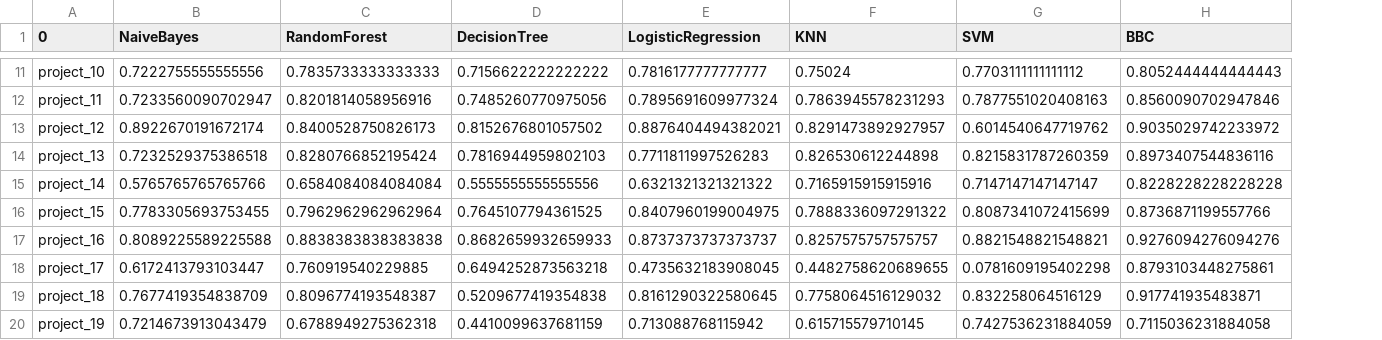
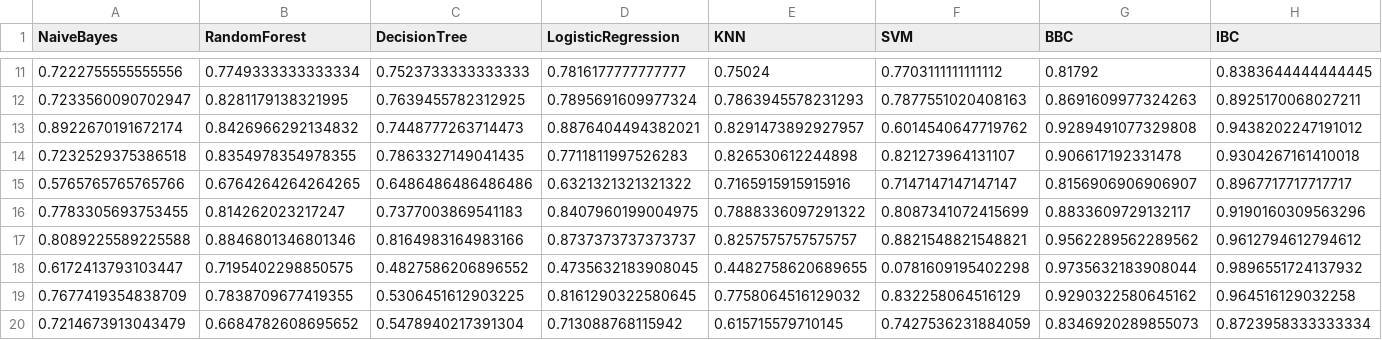
Before and after one commit to wahabhamoulhadj/bcml, a CSV file: Tables/AUC_Table.csv, drawn as a sheet; only a part is shown, gaps mark what is left out; removed rows and columns are numbered as before the commit, all else as after; the diff covers the shown part only; the diff names each change by its address in the sheet, - before the commit and + after, or states it on an @@ line.

```diff
--- a/Tables/AUC_Table.csv
+++ b/Tables/AUC_Table.csv
-column A (0), rows 11-20: project_10 | project_11 | project_12 | project_13 | project_14 | project_15 | project_16 | project_17 | project_18 | project_19
+column H (IBC), rows 11-20: 0.8383644444444445 | 0.8925170068027211 | 0.9438202247191012 | 0.9304267161410018 | 0.8967717717717717 | 0.9190160309563296 | 0.9612794612794612 | 0.9896551724137932 | 0.964516129032258 | 0.8723958333333334
-B11 (RandomForest): 0.7835733333333333
+B11 (RandomForest): 0.7749333333333334
-C11 (DecisionTree): 0.7156622222222222
+C11 (DecisionTree): 0.7523733333333333
-G11 (BBC): 0.8052444444444443
+G11 (BBC): 0.81792
-B12 (RandomForest): 0.8201814058956916
+B12 (RandomForest): 0.8281179138321995
-C12 (DecisionTree): 0.7485260770975056
+C12 (DecisionTree): 0.7639455782312925
-G12 (BBC): 0.8560090702947846
+G12 (BBC): 0.8691609977324263
-B13 (RandomForest): 0.8400528750826173
+B13 (RandomForest): 0.8426966292134832
-C13 (DecisionTree): 0.8152676801057502
+C13 (DecisionTree): 0.7448777263714473
-G13 (BBC): 0.9035029742233972
+G13 (BBC): 0.9289491077329808
-B14 (RandomForest): 0.8280766852195424
+B14 (RandomForest): 0.8354978354978355
-C14 (DecisionTree): 0.7816944959802103
+C14 (DecisionTree): 0.7863327149041435
-F14 (SVM): 0.8215831787260359
+F14 (SVM): 0.821273964131107
-G14 (BBC): 0.8973407544836116
+G14 (BBC): 0.906617192331478
-B15 (RandomForest): 0.6584084084084084
+B15 (RandomForest): 0.6764264264264265
-C15 (DecisionTree): 0.5555555555555556
+C15 (DecisionTree): 0.6486486486486486
-G15 (BBC): 0.8228228228228228
+G15 (BBC): 0.8156906906906907
-B16 (RandomForest): 0.7962962962962964
+B16 (RandomForest): 0.814262023217247
-C16 (DecisionTree): 0.7645107794361525
+C16 (DecisionTree): 0.7377003869541183
-G16 (BBC): 0.8736871199557766
+G16 (BBC): 0.8833609729132117
-B17 (RandomForest): 0.8838383838383838
+B17 (RandomForest): 0.8846801346801346
-C17 (DecisionTree): 0.8682659932659933
+C17 (DecisionTree): 0.8164983164983166
-G17 (BBC): 0.9276094276094276
+G17 (BBC): 0.9562289562289562
-B18 (RandomForest): 0.760919540229885
+B18 (RandomForest): 0.7195402298850575
-C18 (DecisionTree): 0.6494252873563218
+C18 (DecisionTree): 0.4827586206896552
-G18 (BBC): 0.8793103448275861
+G18 (BBC): 0.9735632183908044
-B19 (RandomForest): 0.8096774193548387
+B19 (RandomForest): 0.7838709677419355
-C19 (DecisionTree): 0.5209677419354838
+C19 (DecisionTree): 0.5306451612903225
-G19 (BBC): 0.917741935483871
+G19 (BBC): 0.9290322580645162
-B20 (RandomForest): 0.6788949275362318
+B20 (RandomForest): 0.6684782608695652
-C20 (DecisionTree): 0.4410099637681159
+C20 (DecisionTree): 0.5478940217391304
-G20 (BBC): 0.7115036231884058
+G20 (BBC): 0.8346920289855073
```
Also changed, not shown: 54 edited cells elsewhere in this file, 28 other files.
